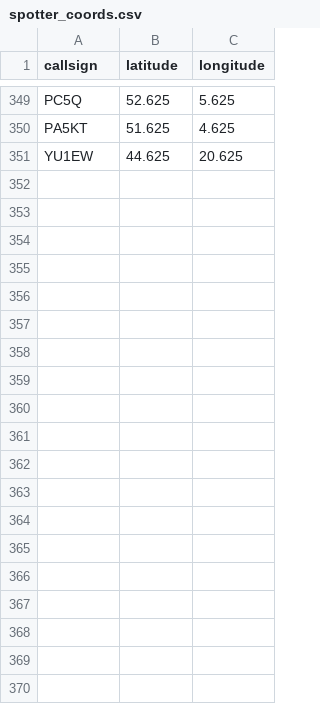
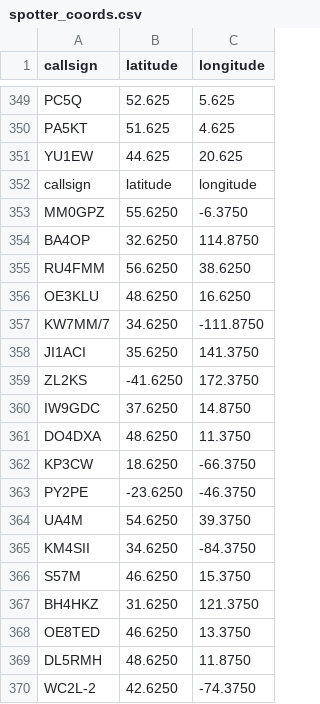
Before and after one commit to K5OHY/RBN_Map, a CSV file: spotter_coords.csv, drawn as a sheet; only a part is shown, gaps mark what is left out; the diff covers the shown part only; the diff names each change by its address in the sheet, - before the commit and + after, or states it on an @@ line.

Commit message:
Update spotter_coords.csv

```diff
--- a/spotter_coords.csv
+++ b/spotter_coords.csv
+row 352: callsign | latitude | longitude
+row 353: MM0GPZ | 55.6250 | -6.3750
+row 354: BA4OP | 32.6250 | 114.8750
+row 355: RU4FMM | 56.6250 | 38.6250
+row 356: OE3KLU | 48.6250 | 16.6250
+row 357: KW7MM/7 | 34.6250 | -111.8750
+row 358: JI1ACI | 35.6250 | 141.3750
+row 359: ZL2KS | -41.6250 | 172.3750
+row 360: IW9GDC | 37.6250 | 14.8750
+row 361: DO4DXA | 48.6250 | 11.3750
+row 362: KP3CW | 18.6250 | -66.3750
+row 363: PY2PE | -23.6250 | -46.3750
+row 364: UA4M | 54.6250 | 39.3750
+row 365: KM4SII | 34.6250 | -84.3750
+row 366: S57M | 46.6250 | 15.3750
+row 367: BH4HKZ | 31.6250 | 121.3750
+row 368: OE8TED | 46.6250 | 13.3750
+row 369: DL5RMH | 48.6250 | 11.8750
+row 370: WC2L-2 | 42.6250 | -74.3750
```
Also changed, not shown: 10 added rows elsewhere in this file.
